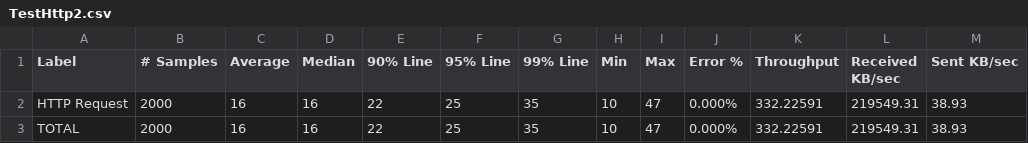
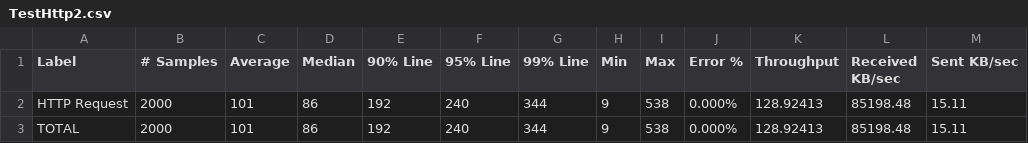
Before and after one commit to TDanhLinh/InternReport, a CSV file: JMeter/TestHttp2.csv, drawn as a sheet.

```diff
--- a/JMeter/TestHttp2.csv
+++ b/JMeter/TestHttp2.csv
@@ -1,3 +1,3 @@
 Label,# Samples,Average,Median,90% Line,95% Line,99% Line,Min,Max,Error %,Throughput,Received KB/sec,Sent KB/sec
-HTTP Request,2000,16,16,22,25,35,10,47,0.000%,332.22591,219549.31,38.93
-TOTAL,2000,16,16,22,25,35,10,47,0.000%,332.22591,219549.31,38.93
+HTTP Request,2000,101,86,192,240,344,9,538,0.000%,128.92413,85198.48,15.11
+TOTAL,2000,101,86,192,240,344,9,538,0.000%,128.92413,85198.48,15.11
```
Also changed, not shown: JMeter/TestHttp.csv, 3 other files.
